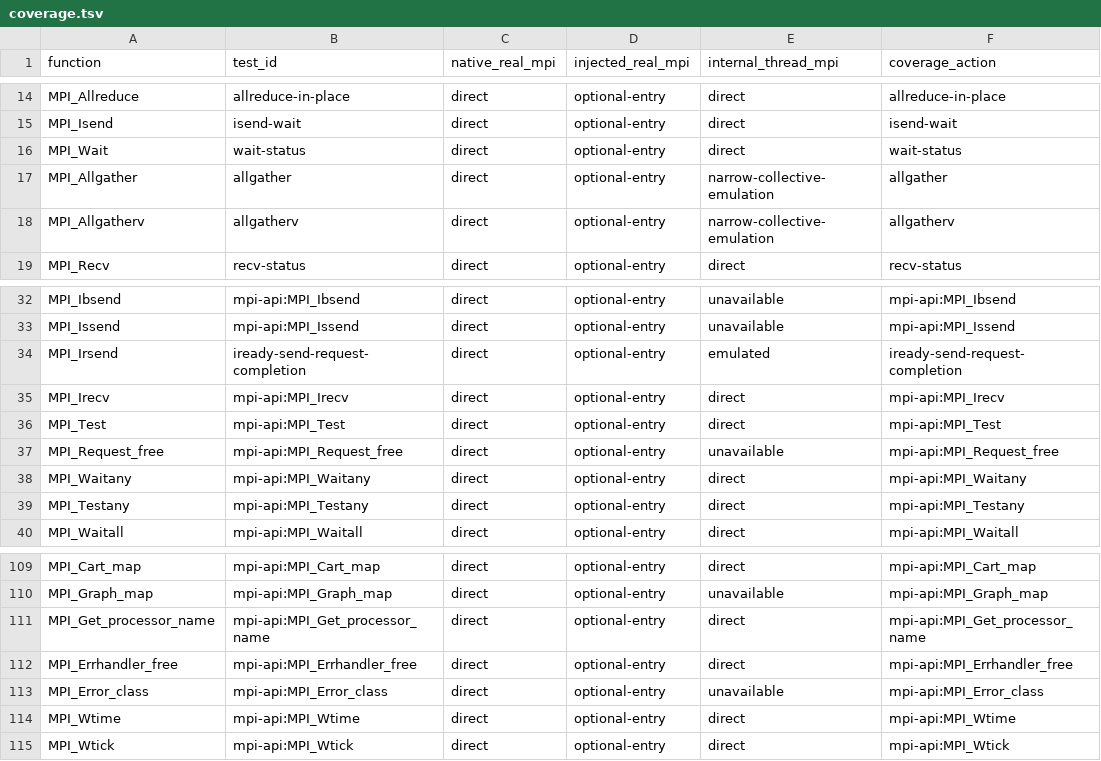
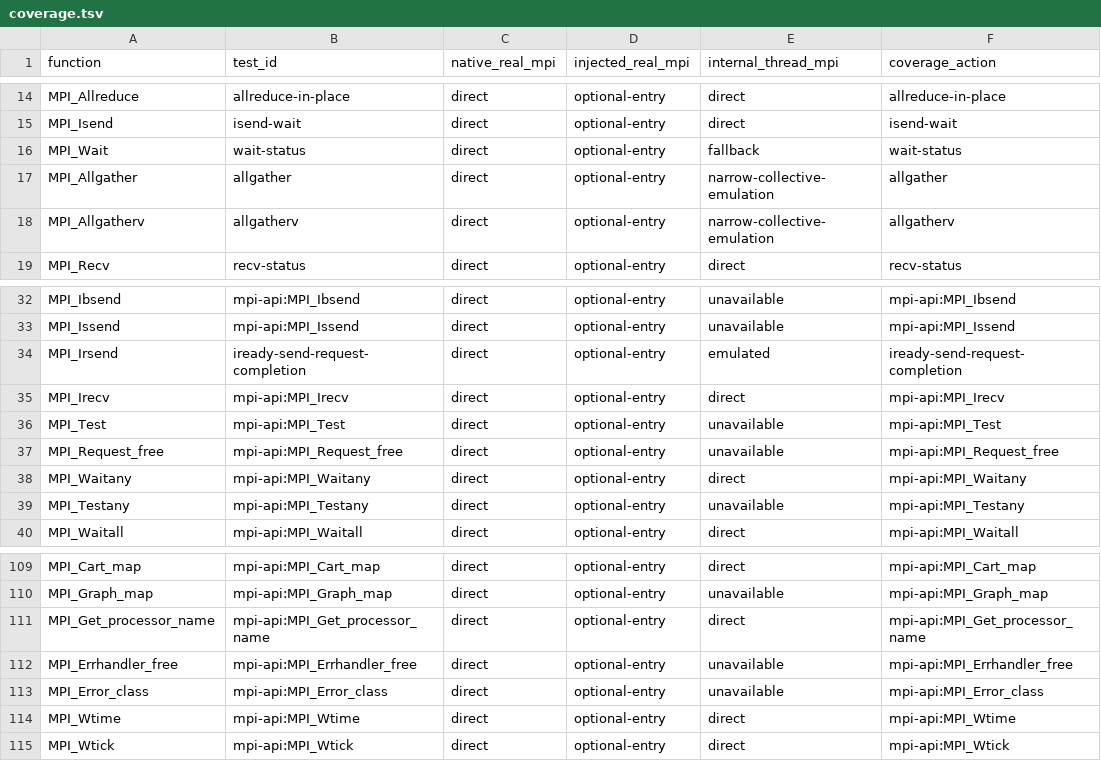
Before and after one commit to GiovanniBussi/plumed2, a TSV file: src/mpiwrap/coverage.tsv, drawn as a sheet; only a part is shown, gaps mark what is left out.

```diff
--- a/src/mpiwrap/coverage.tsv
+++ b/src/mpiwrap/coverage.tsv
@@ -15,3 +15,3 @@ MPI_Allreduce	allreduce-in-place	direct	optional-entry	direct	allreduce-in-place
 MPI_Isend	isend-wait	direct	optional-entry	direct	isend-wait
-MPI_Wait	wait-status	direct	optional-entry	direct	wait-status
+MPI_Wait	wait-status	direct	optional-entry	fallback	wait-status
 MPI_Allgather	allgather	direct	optional-entry	narrow-collective-emulation	allgather
@@ -35,6 +35,6 @@ MPI_Irsend	iready-send-request-completion	direct	optional-entry	emulated	iready-
 MPI_Irecv	mpi-api:MPI_Irecv	direct	optional-entry	direct	mpi-api:MPI_Irecv
-MPI_Test	mpi-api:MPI_Test	direct	optional-entry	direct	mpi-api:MPI_Test
+MPI_Test	mpi-api:MPI_Test	direct	optional-entry	unavailable	mpi-api:MPI_Test
 MPI_Request_free	mpi-api:MPI_Request_free	direct	optional-entry	unavailable	mpi-api:MPI_Request_free
 MPI_Waitany	mpi-api:MPI_Waitany	direct	optional-entry	direct	mpi-api:MPI_Waitany
-MPI_Testany	mpi-api:MPI_Testany	direct	optional-entry	direct	mpi-api:MPI_Testany
+MPI_Testany	mpi-api:MPI_Testany	direct	optional-entry	unavailable	mpi-api:MPI_Testany
 MPI_Waitall	mpi-api:MPI_Waitall	direct	optional-entry	direct	mpi-api:MPI_Waitall
@@ -111,3 +111,3 @@ MPI_Graph_map	mpi-api:MPI_Graph_map	direct	optional-entry	unavailable	mpi-api:MP
 MPI_Get_processor_name	mpi-api:MPI_Get_processor_name	direct	optional-entry	direct	mpi-api:MPI_Get_processor_name
-MPI_Errhandler_free	mpi-api:MPI_Errhandler_free	direct	optional-entry	direct	mpi-api:MPI_Errhandler_free
+MPI_Errhandler_free	mpi-api:MPI_Errhandler_free	direct	optional-entry	unavailable	mpi-api:MPI_Errhandler_free
 MPI_Error_class	mpi-api:MPI_Error_class	direct	optional-entry	unavailable	mpi-api:MPI_Error_class
```
Also changed, not shown: src/mpiwrap/support-matrix.tsv, 30 other files.
